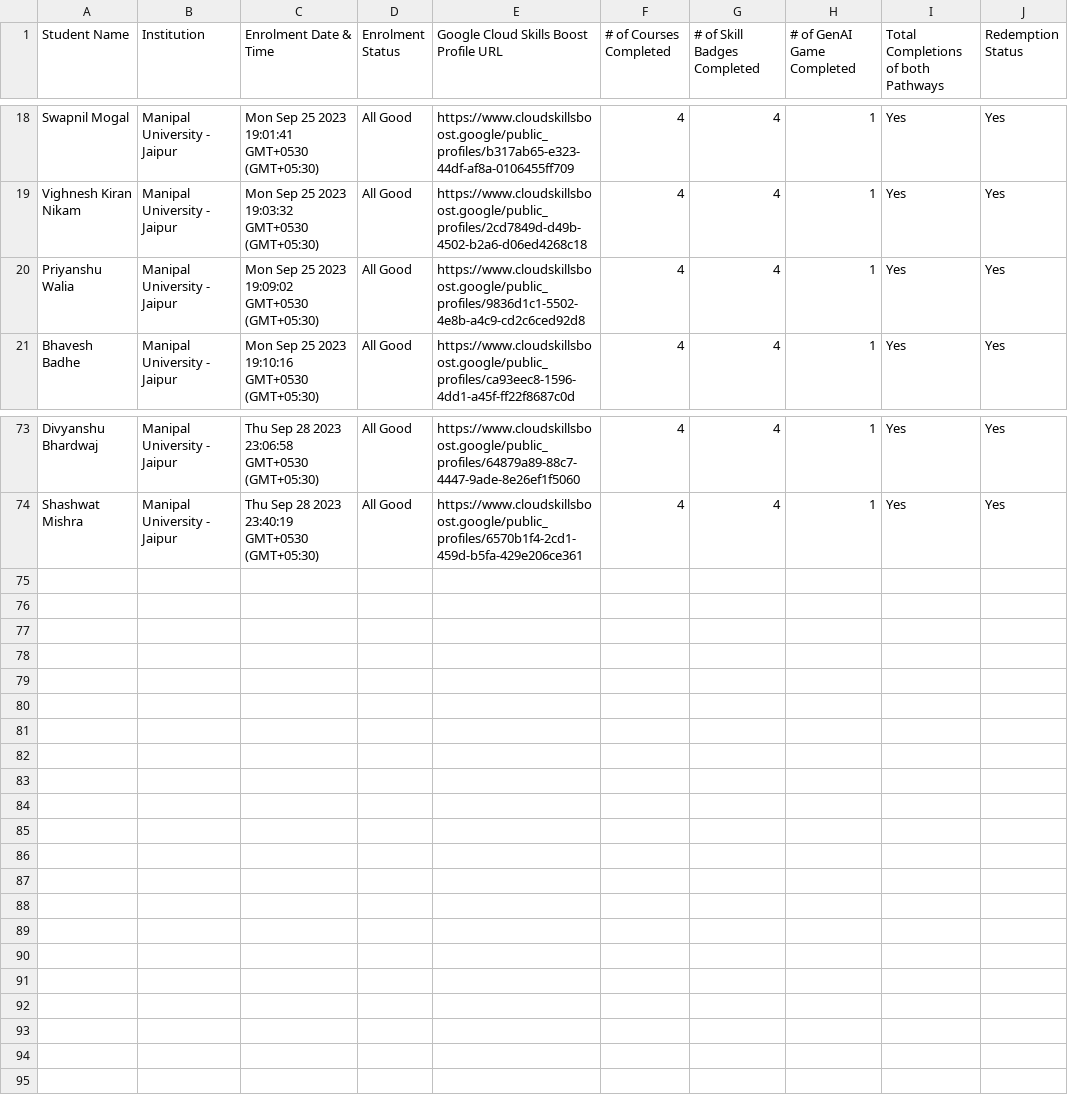
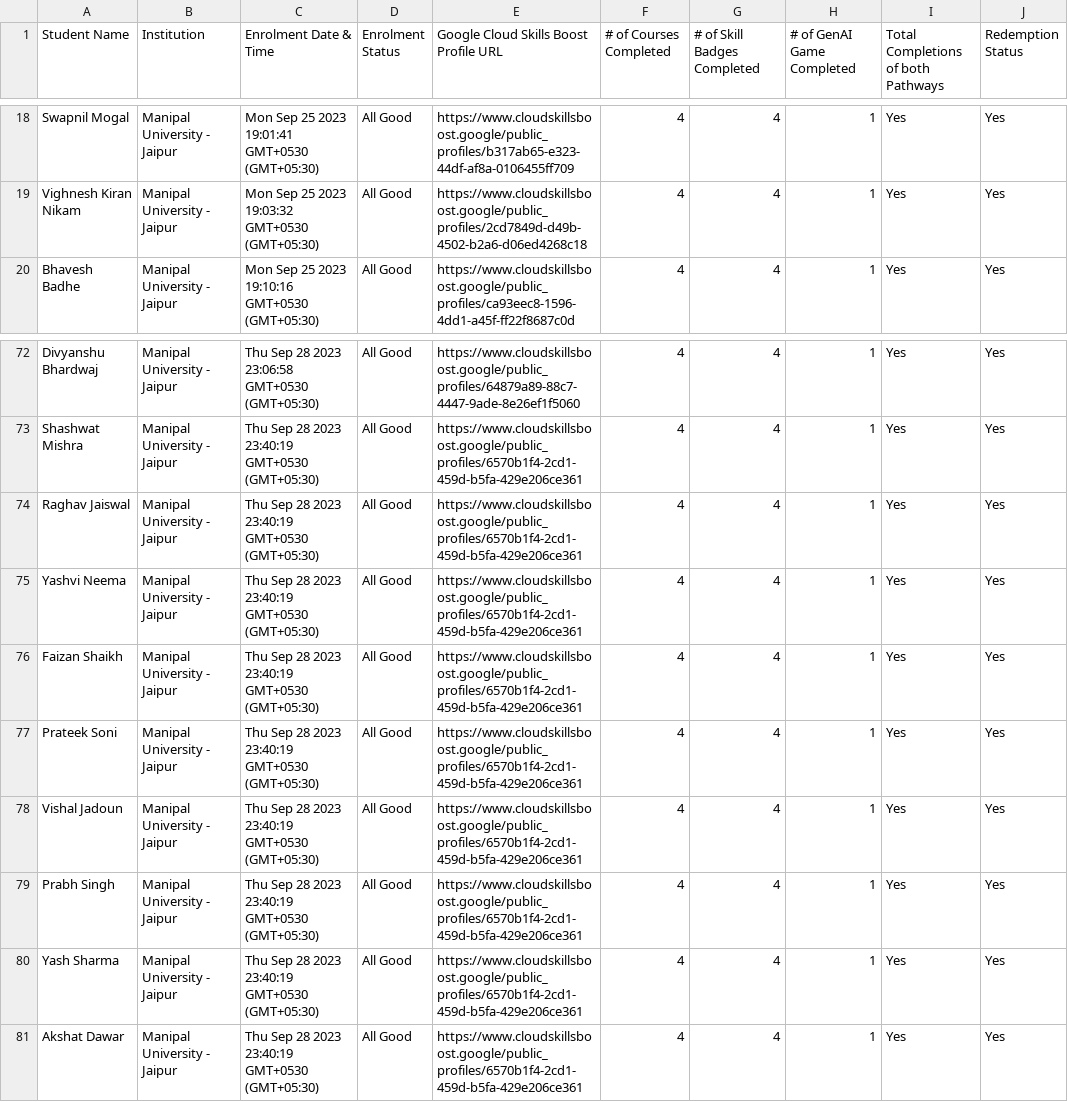
Before and after one commit to GDSC-Manipal-University-Jaipur/30-Days-of-Google-Cloud---MUJ, a CSV file: data.csv, drawn as a sheet; only a part is shown, gaps mark what is left out; removed rows and columns are numbered as before the commit, all else as after; the diff names each change by its address in the sheet, - before the commit and + after, or states it on an @@ line.

Commit message:
GCSJ2023-Final-Report-Swag-Eligible-Students

```diff
--- a/data.csv
+++ b/data.csv
-row 20: Priyanshu Walia | Manipal University - Jaipur | Mon Sep 25 2023 19:09:02 GMT+0530 (GMT+05:30) | All Good | https://www.cloudskillsboost.google/public_profiles/9836d1c1-5502-4e8b-a4c9-cd2c6ced92d8 | 4 | 4 | 1 | Yes | Yes
+row 74: Raghav Jaiswal | Manipal University - Jaipur | Thu Sep 28 2023 23:40:19 GMT+0530 (GMT+05:30) | All Good | https://www.cloudskillsboost.google/public_profiles/6570b1f4-2cd1-459d-b5fa-429e206ce361 | 4 | 4 | 1 | Yes | Yes
+row 75: Yashvi Neema | Manipal University - Jaipur | Thu Sep 28 2023 23:40:19 GMT+0530 (GMT+05:30) | All Good | https://www.cloudskillsboost.google/public_profiles/6570b1f4-2cd1-459d-b5fa-429e206ce361 | 4 | 4 | 1 | Yes | Yes
+row 76: Faizan Shaikh | Manipal University - Jaipur | Thu Sep 28 2023 23:40:19 GMT+0530 (GMT+05:30) | All Good | https://www.cloudskillsboost.google/public_profiles/6570b1f4-2cd1-459d-b5fa-429e206ce361 | 4 | 4 | 1 | Yes | Yes
+row 77: Prateek Soni | Manipal University - Jaipur | Thu Sep 28 2023 23:40:19 GMT+0530 (GMT+05:30) | All Good | https://www.cloudskillsboost.google/public_profiles/6570b1f4-2cd1-459d-b5fa-429e206ce361 | 4 | 4 | 1 | Yes | Yes
+row 78: Vishal Jadoun | Manipal University - Jaipur | Thu Sep 28 2023 23:40:19 GMT+0530 (GMT+05:30) | All Good | https://www.cloudskillsboost.google/public_profiles/6570b1f4-2cd1-459d-b5fa-429e206ce361 | 4 | 4 | 1 | Yes | Yes
+row 79: Prabh Singh | Manipal University - Jaipur | Thu Sep 28 2023 23:40:19 GMT+0530 (GMT+05:30) | All Good | https://www.cloudskillsboost.google/public_profiles/6570b1f4-2cd1-459d-b5fa-429e206ce361 | 4 | 4 | 1 | Yes | Yes
+row 80: Yash Sharma | Manipal University - Jaipur | Thu Sep 28 2023 23:40:19 GMT+0530 (GMT+05:30) | All Good | https://www.cloudskillsboost.google/public_profiles/6570b1f4-2cd1-459d-b5fa-429e206ce361 | 4 | 4 | 1 | Yes | Yes
+row 81: Akshat Dawar | Manipal University - Jaipur | Thu Sep 28 2023 23:40:19 GMT+0530 (GMT+05:30) | All Good | https://www.cloudskillsboost.google/public_profiles/6570b1f4-2cd1-459d-b5fa-429e206ce361 | 4 | 4 | 1 | Yes | Yes
```
